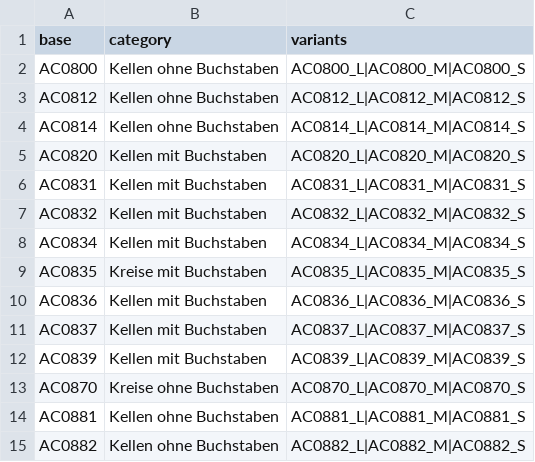
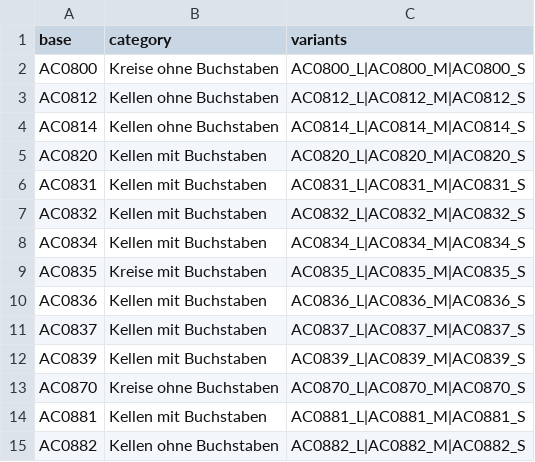
Before and after one commit to MobyDickDick/TinyLanguage, a CSV file: artifacts/converted_symbols/reports/shape_catalog.csv, drawn as a sheet.

```diff
--- a/artifacts/converted_symbols/reports/shape_catalog.csv
+++ b/artifacts/converted_symbols/reports/shape_catalog.csv
@@ -1,3 +1,3 @@
 base;category;variants
-AC0800;Kellen ohne Buchstaben;AC0800_L|AC0800_M|AC0800_S
+AC0800;Kreise ohne Buchstaben;AC0800_L|AC0800_M|AC0800_S
 AC0812;Kellen ohne Buchstaben;AC0812_L|AC0812_M|AC0812_S
@@ -13,3 +13,3 @@ AC0839;Kellen mit Buchstaben;AC0839_L|AC0839_M|AC0839_S
 AC0870;Kreise ohne Buchstaben;AC0870_L|AC0870_M|AC0870_S
-AC0881;Kellen ohne Buchstaben;AC0881_L|AC0881_M|AC0881_S
+AC0881;Kellen mit Buchstaben;AC0881_L|AC0881_M|AC0881_S
 AC0882;Kellen ohne Buchstaben;AC0882_L|AC0882_M|AC0882_S
```
Also changed, not shown: artifacts/converted_symbols/reports/Iteration_Log.csv, artifacts/converted_symbols/reports/pixel_delta2_ranking.csv, 41 other files.
